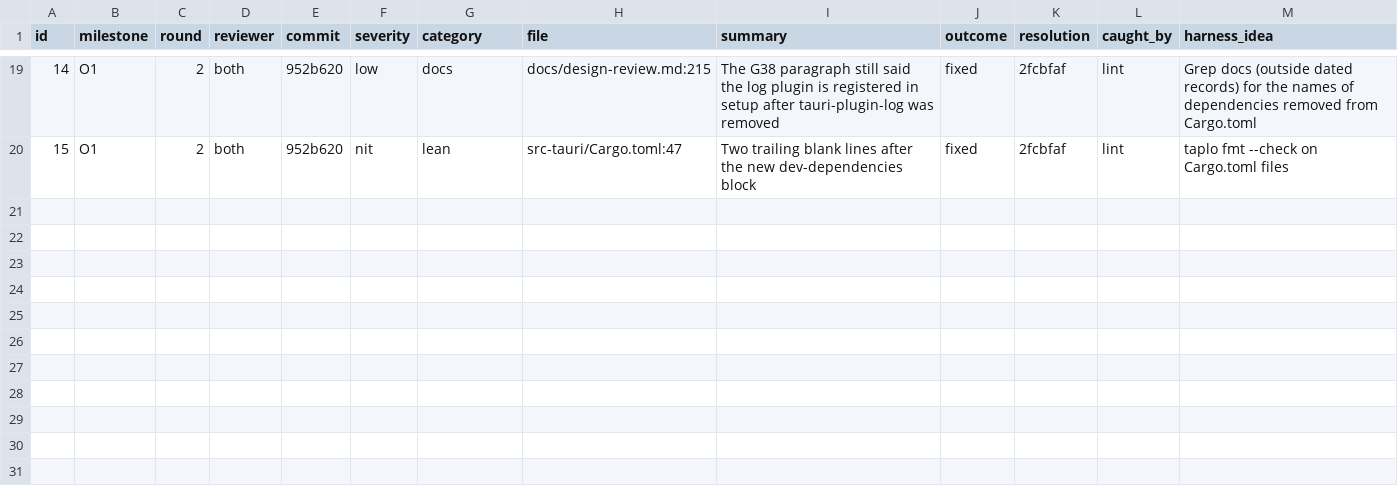
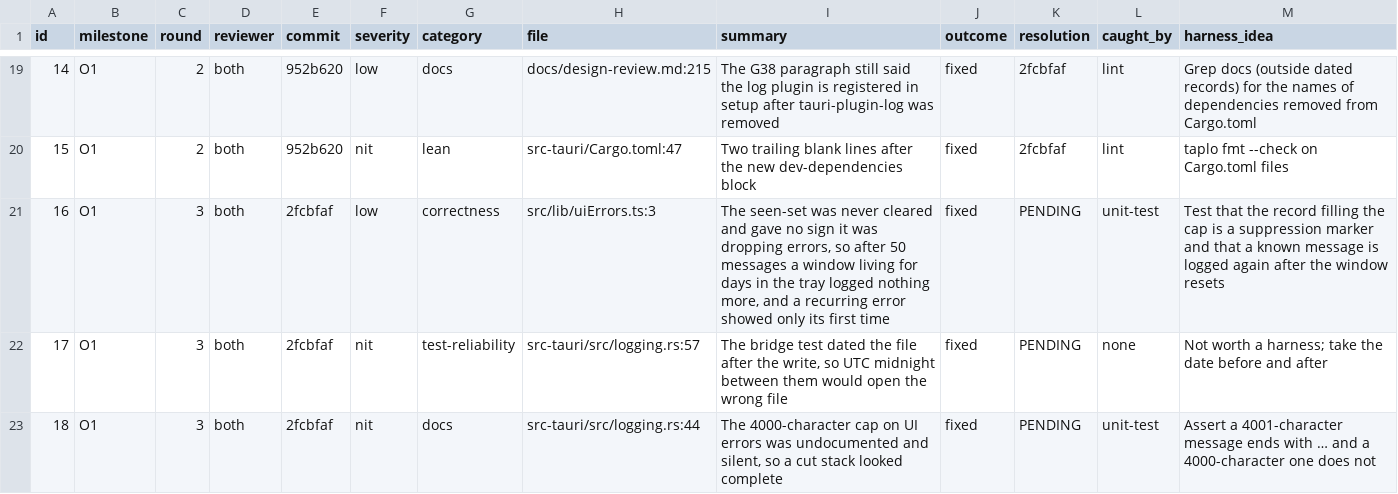
Before and after one commit to Maru32768/lattice, a TSV file: docs/review-2026-11-observability/findings.tsv, drawn as a sheet; only a part is shown, gaps mark what is left out.

```diff
--- a/docs/review-2026-11-observability/findings.tsv
+++ b/docs/review-2026-11-observability/findings.tsv
@@ -20 +20,4 @@ id	milestone	round	reviewer	commit	severity	category	file	summary	outcome	resolu
 15	O1	2	both	952b620	nit	lean	src-tauri/Cargo.toml:47	Two trailing blank lines after the new dev-dependencies block	fixed	2fcbfaf	lint	taplo fmt --check on Cargo.toml files
+16	O1	3	both	2fcbfaf	low	correctness	src/lib/uiErrors.ts:3	The seen-set was never cleared and gave no sign it was dropping errors, so after 50 messages a window living for days in the tray logged nothing more, and a recurring error showed only its first time	fixed	PENDING	unit-test	Test that the record filling the cap is a suppression marker and that a known message is logged again after the window resets
+17	O1	3	both	2fcbfaf	nit	test-reliability	src-tauri/src/logging.rs:57	The bridge test dated the file after the write, so UTC midnight between them would open the wrong file	fixed	PENDING	none	Not worth a harness; take the date before and after
+18	O1	3	both	2fcbfaf	nit	docs	src-tauri/src/logging.rs:44	The 4000-character cap on UI errors was undocumented and silent, so a cut stack looked complete	fixed	PENDING	unit-test	Assert a 4001-character message ends with … and a 4000-character one does not
```
Also changed, not shown: 1 other file.
